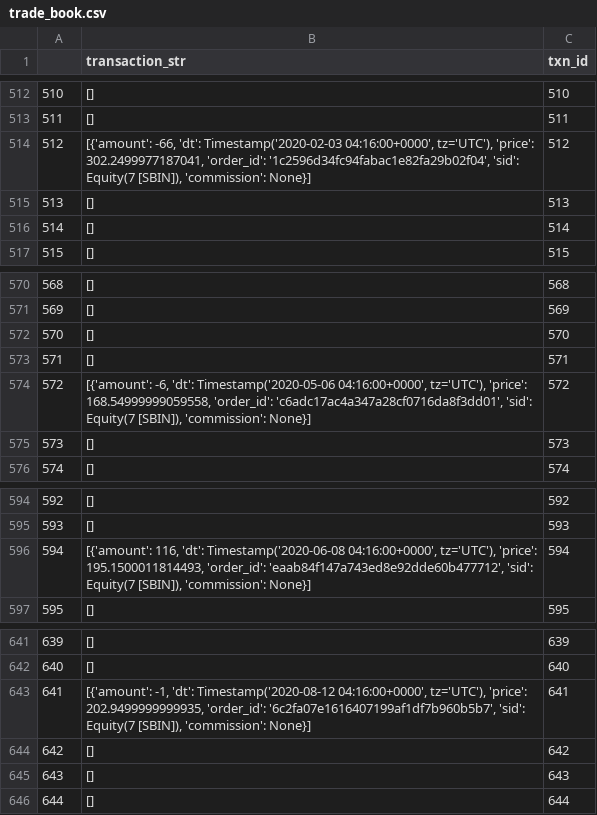
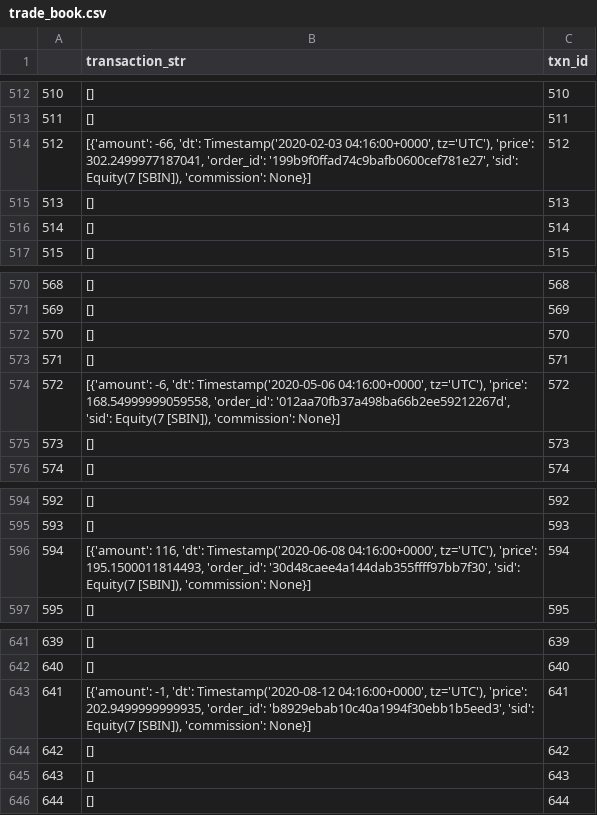
Before and after one commit to nakulbh/zipline-engine, a CSV file: backtest_results/bollinger_breakout/trade_book.csv, drawn as a sheet; only a part is shown, gaps mark what is left out; the diff covers the shown part only.

```diff
--- a/backtest_results/bollinger_breakout/trade_book.csv
+++ b/backtest_results/bollinger_breakout/trade_book.csv
@@ -513,3 +513,3 @@
 511,[],511
-512,"[{'amount': -66, 'dt': Timestamp('2020-02-03 04:16:00+0000', tz='UTC'), 'price': 302.2499977187041, 'order_id': '1c2596d34fc94fabac1e82fa29b02f04', 'sid': Equity(7 [SBIN]), 'commission': None}]",512
+512,"[{'amount': -66, 'dt': Timestamp('2020-02-03 04:16:00+0000', tz='UTC'), 'price': 302.2499977187041, 'order_id': '199b9f0ffad74c9bafb0600cef781e27', 'sid': Equity(7 [SBIN]), 'commission': None}]",512
 513,[],513
@@ -573,3 +573,3 @@
 571,[],571
-572,"[{'amount': -6, 'dt': Timestamp('2020-05-06 04:16:00+0000', tz='UTC'), 'price': 168.54999999059558, 'order_id': 'c6adc17ac4a347a28cf0716da8f3dd01', 'sid': Equity(7 [SBIN]), 'commission': None}]",572
+572,"[{'amount': -6, 'dt': Timestamp('2020-05-06 04:16:00+0000', tz='UTC'), 'price': 168.54999999059558, 'order_id': '012aa70fb37a498ba66b2ee59212267d', 'sid': Equity(7 [SBIN]), 'commission': None}]",572
 573,[],573
@@ -595,3 +595,3 @@
 593,[],593
-594,"[{'amount': 116, 'dt': Timestamp('2020-06-08 04:16:00+0000', tz='UTC'), 'price': 195.1500011814493, 'order_id': 'eaab84f147a743ed8e92dde60b477712', 'sid': Equity(7 [SBIN]), 'commission': None}]",594
+594,"[{'amount': 116, 'dt': Timestamp('2020-06-08 04:16:00+0000', tz='UTC'), 'price': 195.1500011814493, 'order_id': '30d48caee4a144dab355ffff97bb7f30', 'sid': Equity(7 [SBIN]), 'commission': None}]",594
 595,[],595
@@ -642,3 +642,3 @@
 640,[],640
-641,"[{'amount': -1, 'dt': Timestamp('2020-08-12 04:16:00+0000', tz='UTC'), 'price': 202.9499999999935, 'order_id': '6c2fa07e1616407199af1df7b960b5b7', 'sid': Equity(7 [SBIN]), 'commission': None}]",641
+641,"[{'amount': -1, 'dt': Timestamp('2020-08-12 04:16:00+0000', tz='UTC'), 'price': 202.9499999999935, 'order_id': 'b8929ebab10c40a1994f30ebb1b5eed3', 'sid': Equity(7 [SBIN]), 'commission': None}]",641
 642,[],642
```
Also changed, not shown: 16 edited cells elsewhere in this file, backtest_results/bollinger_breakout/order_book.csv, backtest_results/sma_crossover/order_book.csv, 51 other files.
